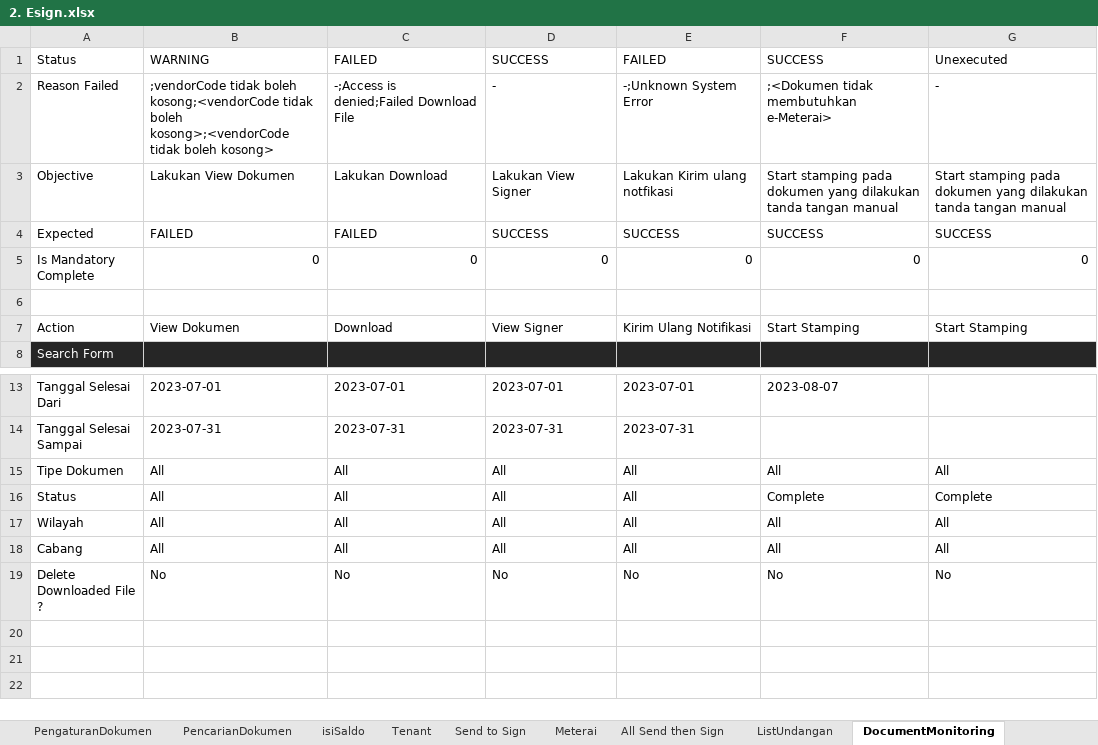
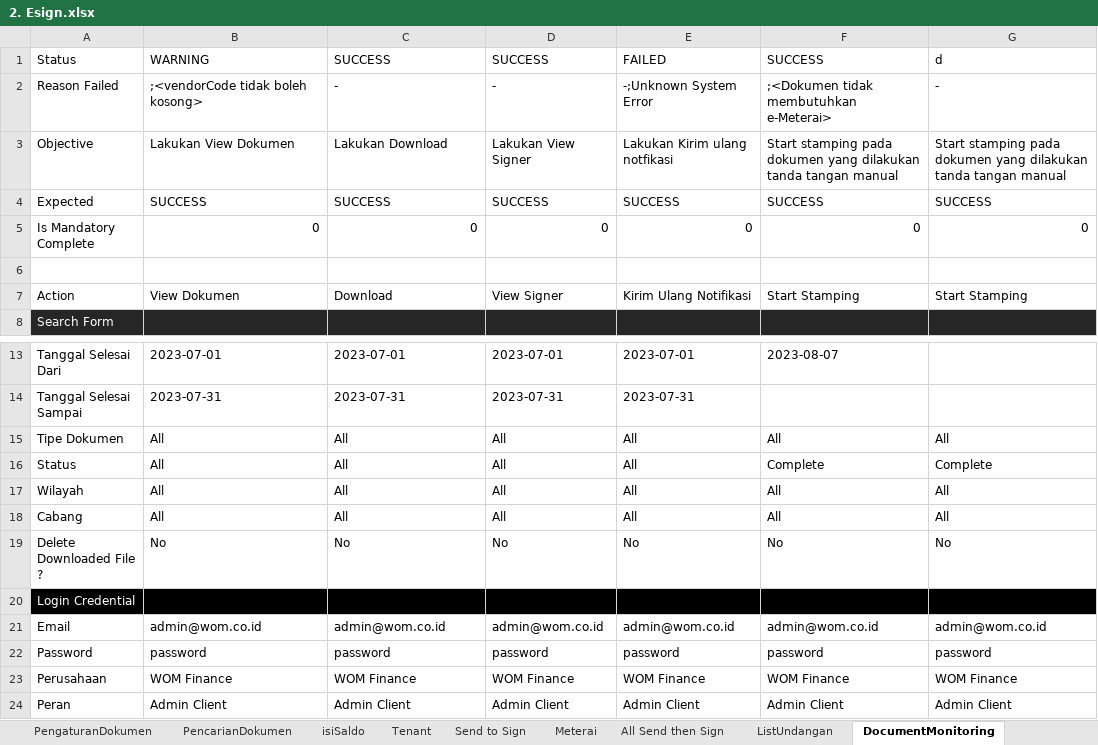
Before and after one commit to qcadins/ATeSign, an Excel workbook: Excel/2. Esign.xlsx, sheet DocumentMonitoring, drawn as a sheet; only a part is shown, gaps mark what is left out; values as stored, in another font and other column widths than the file's, no borders; conditional formats not drawn; the diff names each change by its address in the sheet, - before the commit and + after, or states it on an @@ line.

```diff
--- a/Excel/2. Esign.xlsx (sheet DocumentMonitoring)
+++ b/Excel/2. Esign.xlsx (sheet DocumentMonitoring)
-C1: FAILED
+C1: SUCCESS
-G1: Unexecuted
+G1: d
-B2: ;vendorCode tidak boleh kosong;<vendorCode tidak boleh kosong>;<vendorCode tidak boleh…
+B2: ;<vendorCode tidak boleh…
-C2: -;Access is denied;Failed Download File
+C2: -
-B4: FAILED
+B4: SUCCESS
-C4: FAILED
+C4: SUCCESS
+row 20: Login Credential
+row 21: Email | admin@wom.co.id | admin@wom.co.id | admin@wom.co.id | admin@wom.co.id | admin@wom.co.id | admin@wom.co.id
+row 22: Password | password | password | password | password | password | password
+row 23: Perusahaan | WOM Finance | WOM Finance | WOM Finance | WOM Finance | WOM Finance | WOM Finance
+row 24: Peran | Admin Client | Admin Client | Admin Client | Admin Client | Admin Client | Admin Client
```
Also changed, not shown: sheet Manual Sign, sheet isiSaldo, sheet BuatUndangan, sheet Manual Sign to Sign, sheet API Generate Inv Link, sheet ListUndangan, 2 more sheets, Excel/2.1 Esign - Full API Services.xlsx.
